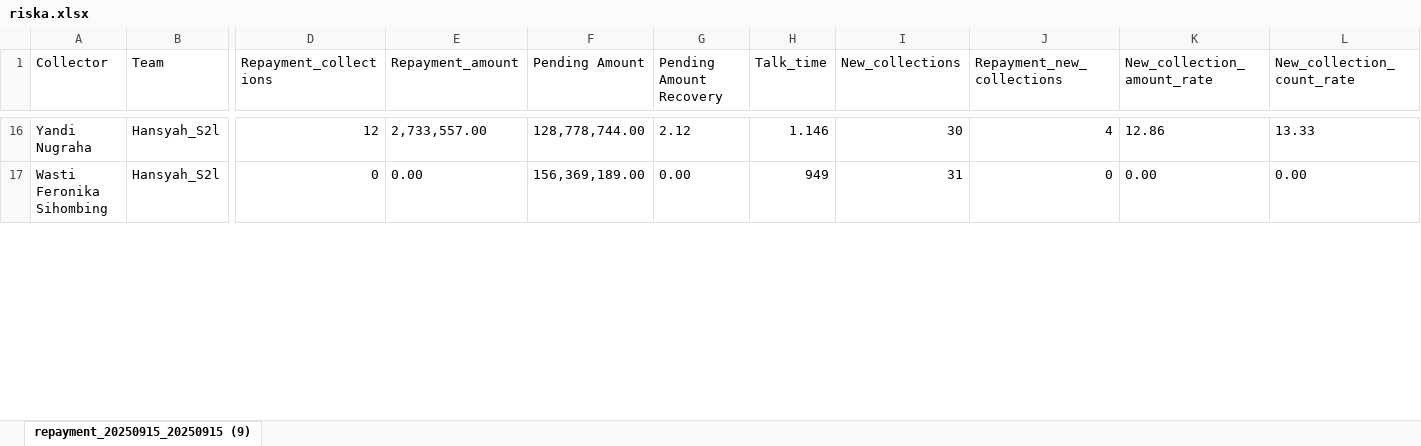
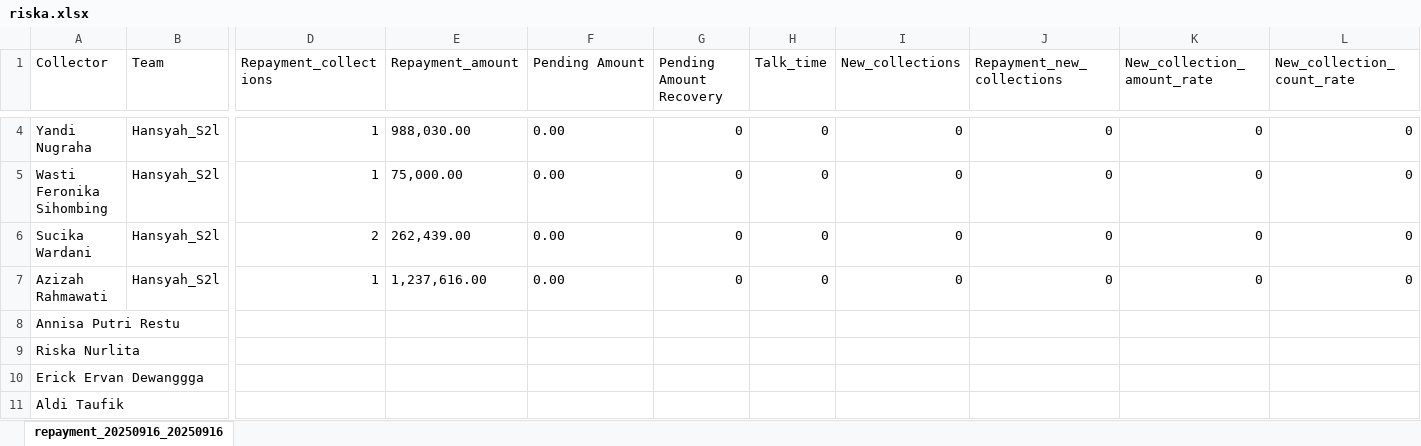
Before and after one commit to hansyahm99/first-project, an Excel workbook: riska.xlsx, sheet repayment_20250916_20250916, drawn as a sheet; only a part is shown, gaps mark what is left out; values as stored, in another font and other column widths than the file's, no borders; addresses are those after the commit; rows hold the shown columns only; the diff covers the shown part only; the diff names each change by its address in the sheet, - before the commit and + after, or states it on an @@ line.

```diff
--- a/riska.xlsx (sheet repayment_20250916_20250916)
+++ b/riska.xlsx (sheet repayment_20250916_20250916)
-sheet tab: repayment_20250915_20250915 (9)
+sheet tab: repayment_20250916_20250916
-D4 (Repayment_collections): 12
+D4 (Repayment_collections): 1
-E4 (Repayment_amount): 2,733,557.00
+E4 (Repayment_amount): 988,030.00
-F4 (Pending Amount): 128,778,744.00
+F4 (Pending Amount): 0.00
-G4 (Pending Amount Recovery): 2.12
+G4 (Pending Amount Recovery): 0
-H4 (Talk_time): 1.146
+H4 (Talk_time): 0
-I4 (New_collections): 30
+I4 (New_collections): 0
-J4 (Repayment_new_collections): 4
+J4 (Repayment_new_collections): 0
-K4 (New_collection_amount_rate): 12.86
+K4 (New_collection_amount_rate): 0
-L4 (New_collection_count_rate): 13.33
+L4 (New_collection_count_rate): 0
-D5 (Repayment_collections): 0
+D5 (Repayment_collections): 1
-E5 (Repayment_amount): 0.00
+E5 (Repayment_amount): 75,000.00
-F5 (Pending Amount): 156,369,189.00
+F5 (Pending Amount): 0.00
-G5 (Pending Amount Recovery): 0.00
+G5 (Pending Amount Recovery): 0
-H5 (Talk_time): 949
+H5 (Talk_time): 0
-I5 (New_collections): 31
+I5 (New_collections): 0
-K5 (New_collection_amount_rate): 0.00
+K5 (New_collection_amount_rate): 0
-L5 (New_collection_count_rate): 0.00
+L5 (New_collection_count_rate): 0
+row 6: Sucika Wardani | Hansyah_S2l | 2 | 262,439.00 | 0.00 | 0 | 0 | 0 | 0 | 0 | 0
+row 7: Azizah Rahmawati | Hansyah_S2l | 1 | 1,237,616.00 | 0.00 | 0 | 0 | 0 | 0 | 0 | 0
+row 8: Annisa Putri Restu
+row 9: Riska Nurlita
+row 10: Erick Ervan Dewanggga
+row 11: Aldi Taufik
```
Also changed, not shown: 6 added rows, 12 removed rows and 27 edited cells elsewhere in this sheet, riskuy.xlsx, risnur.xlsx, 1 other file.
